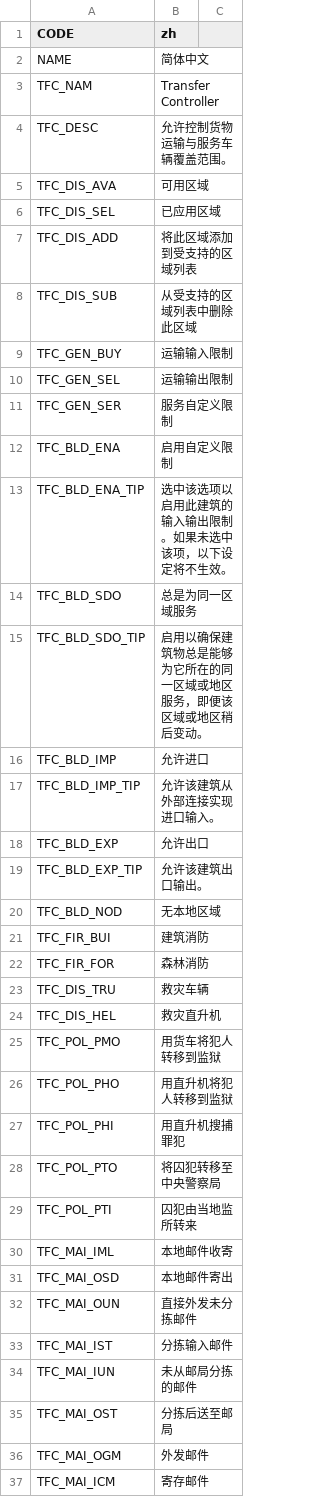
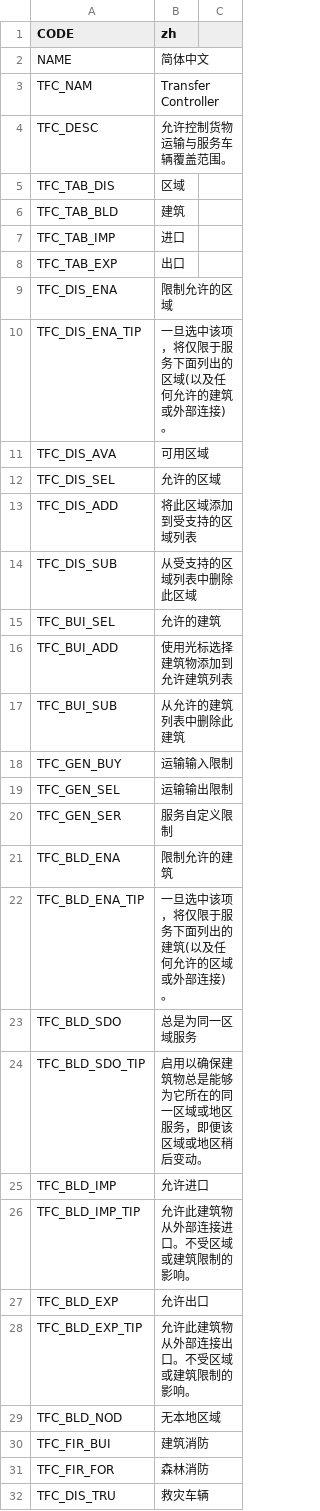
Before and after one commit to algernon-A/TransferController, a CSV file: Translations/zh-CN.csv, drawn as a sheet; only a part is shown; the shorter side is filled out with more unchanged rows.

```diff
--- a/Translations/zh-CN.csv
+++ b/Translations/zh-CN.csv
@@ -4,6 +4,15 @@
 "TFC_DESC","允许控制货物运输与服务车辆覆盖范围。"
+"TFC_TAB_DIS","区域"
+"TFC_TAB_BLD","建筑"
+"TFC_TAB_IMP","进口"
+"TFC_TAB_EXP","出口"
+"TFC_DIS_ENA","限制允许的区域"
+"TFC_DIS_ENA_TIP","一旦选中该项，将仅限于服务下面列出的区域(以及任何允许的建筑或外部连接)。"
 "TFC_DIS_AVA","可用区域"
-"TFC_DIS_SEL","已应用区域"
+"TFC_DIS_SEL","允许的区域"
 "TFC_DIS_ADD","将此区域添加到受支持的区域列表"
 "TFC_DIS_SUB","从受支持的区域列表中删除此区域"
+"TFC_BUI_SEL","允许的建筑"
+"TFC_BUI_ADD","使用光标选择建筑物添加到允许建筑列表"
+"TFC_BUI_SUB","从允许的建筑列表中删除此建筑"
 "TFC_GEN_BUY","运输输入限制"
@@ -11,4 +20,4 @@
 "TFC_GEN_SER","服务自定义限制"
-"TFC_BLD_ENA","启用自定义限制"
-"TFC_BLD_ENA_TIP","选中该选项以启用此建筑的输入输出限制。如果未选中该项，以下设定将不生效。"
+"TFC_BLD_ENA","限制允许的建筑"
+"TFC_BLD_ENA_TIP","一旦选中该项，将仅限于服务下面列出的建筑(以及任何允许的区域或外部连接)。"
 "TFC_BLD_SDO","总是为同一区域服务"
@@ -16,5 +25,5 @@
 "TFC_BLD_IMP","允许进口"
-"TFC_BLD_IMP_TIP","允许该建筑从外部连接实现进口输入。"
+"TFC_BLD_IMP_TIP","允许此建筑物从外部连接进口。不受区域或建筑限制的影响。"
 "TFC_BLD_EXP","允许出口"
-"TFC_BLD_EXP_TIP","允许该建筑出口输出。"
+"TFC_BLD_EXP_TIP","允许此建筑物从外部连接出口。不受区域或建筑限制的影响。"
 "TFC_BLD_NOD","无本地区域"
```
Also changed, not shown: Translations/de-DE.csv, Translations/es-ES.csv, 1 other file.
